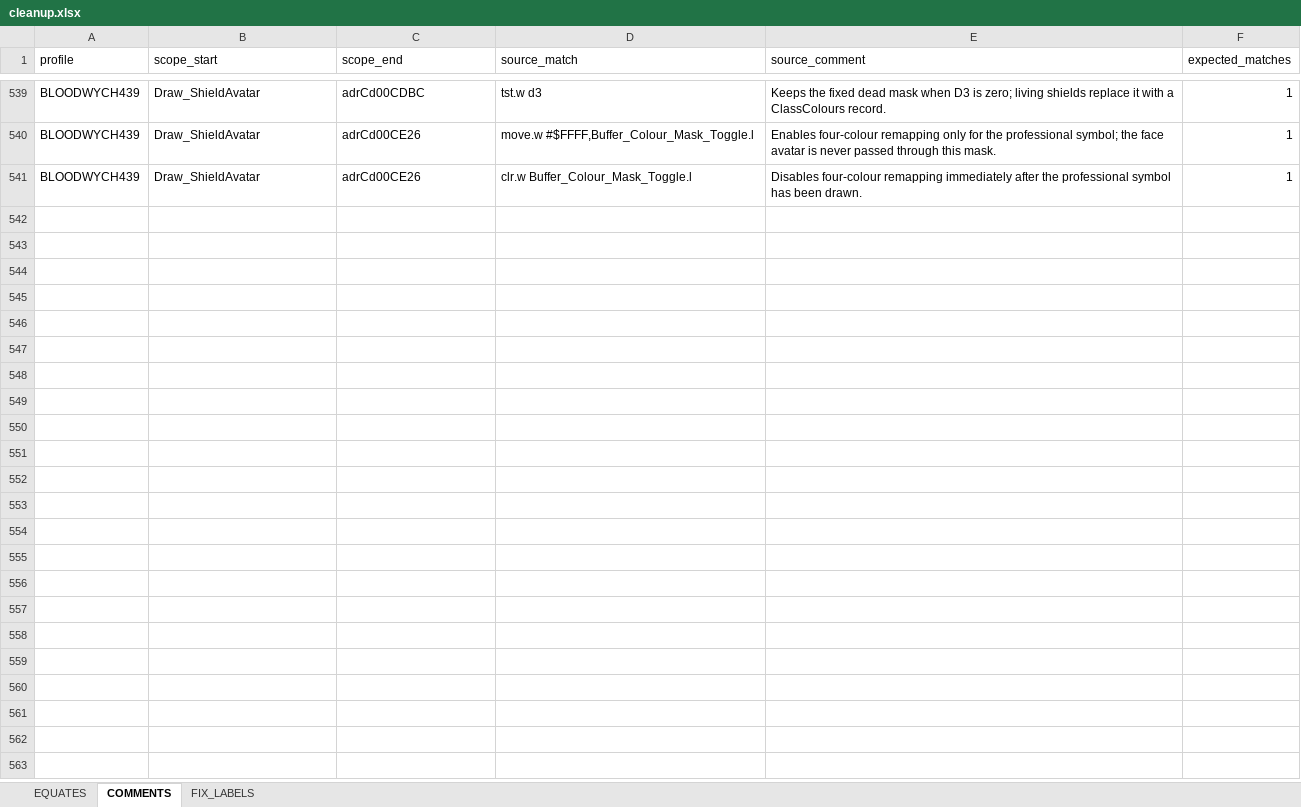
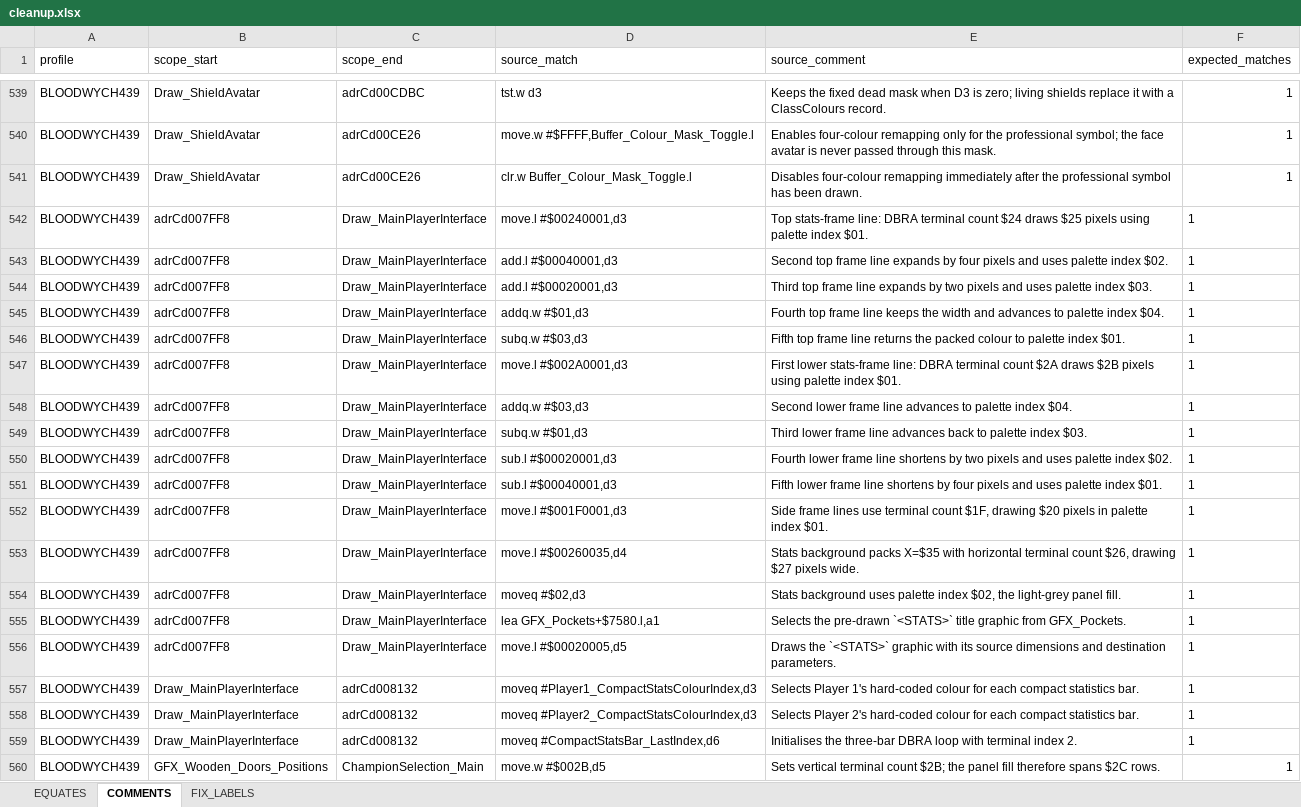
Before and after one commit to HoraceAndTheSpider/Bloodwych-68k, an Excel workbook: cleanup.xlsx, sheet COMMENTS, drawn as a sheet; only a part is shown, gaps mark what is left out; values as stored, in another font and other column widths than the file's, no borders; the diff covers the shown part only; the diff names each change by its address in the sheet, - before the commit and + after, or states it on an @@ line.

```diff
--- a/cleanup.xlsx (sheet COMMENTS)
+++ b/cleanup.xlsx (sheet COMMENTS)
+row 542: BLOODWYCH439 | adrCd007FF8 | Draw_MainPlayerInterface | move.l #$00240001,d3 | Top stats-frame line: DBRA terminal count $24 draws $25 pixels using palette index $01. | 1
+row 543: BLOODWYCH439 | adrCd007FF8 | Draw_MainPlayerInterface | add.l #$00040001,d3 | Second top frame line expands by four pixels and uses palette index $02. | 1
+row 544: BLOODWYCH439 | adrCd007FF8 | Draw_MainPlayerInterface | add.l #$00020001,d3 | Third top frame line expands by two pixels and uses palette index $03. | 1
+row 545: BLOODWYCH439 | adrCd007FF8 | Draw_MainPlayerInterface | addq.w #$01,d3 | Fourth top frame line keeps the width and advances to palette index $04. | 1
+row 546: BLOODWYCH439 | adrCd007FF8 | Draw_MainPlayerInterface | subq.w #$03,d3 | Fifth top frame line returns the packed colour to palette index $01. | 1
+row 547: BLOODWYCH439 | adrCd007FF8 | Draw_MainPlayerInterface | move.l #$002A0001,d3 | First lower stats-frame line: DBRA terminal count $2A draws $2B pixels using palette index $01. | 1
+row 548: BLOODWYCH439 | adrCd007FF8 | Draw_MainPlayerInterface | addq.w #$03,d3 | Second lower frame line advances to palette index $04. | 1
+row 549: BLOODWYCH439 | adrCd007FF8 | Draw_MainPlayerInterface | subq.w #$01,d3 | Third lower frame line advances back to palette index $03. | 1
+row 550: BLOODWYCH439 | adrCd007FF8 | Draw_MainPlayerInterface | sub.l #$00020001,d3 | Fourth lower frame line shortens by two pixels and uses palette index $02. | 1
+row 551: BLOODWYCH439 | adrCd007FF8 | Draw_MainPlayerInterface | sub.l #$00040001,d3 | Fifth lower frame line shortens by four pixels and uses palette index $01. | 1
+row 552: BLOODWYCH439 | adrCd007FF8 | Draw_MainPlayerInterface | move.l #$001F0001,d3 | Side frame lines use terminal count $1F, drawing $20 pixels in palette index $01. | 1
+row 553: BLOODWYCH439 | adrCd007FF8 | Draw_MainPlayerInterface | move.l #$00260035,d4 | Stats background packs X=$35 with horizontal terminal count $26, drawing $27 pixels wide. | 1
+row 554: BLOODWYCH439 | adrCd007FF8 | Draw_MainPlayerInterface | moveq #$02,d3 | Stats background uses palette index $02, the light-grey panel fill. | 1
+row 555: BLOODWYCH439 | adrCd007FF8 | Draw_MainPlayerInterface | lea GFX_Pockets+$7580.l,a1 | Selects the pre-drawn `<STATS>` title graphic from GFX_Pockets. | 1
+row 556: BLOODWYCH439 | adrCd007FF8 | Draw_MainPlayerInterface | move.l #$00020005,d5 | Draws the `<STATS>` graphic with its source dimensions and destination parameters. | 1
+row 557: BLOODWYCH439 | Draw_MainPlayerInterface | adrCd008132 | moveq #Player1_CompactStatsColourIndex,d3 | Selects Player 1's hard-coded colour for each compact statistics bar. | 1
+row 558: BLOODWYCH439 | Draw_MainPlayerInterface | adrCd008132 | moveq #Player2_CompactStatsColourIndex,d3 | Selects Player 2's hard-coded colour for each compact statistics bar. | 1
+row 559: BLOODWYCH439 | Draw_MainPlayerInterface | adrCd008132 | moveq #CompactStatsBar_LastIndex,d6 | Initialises the three-bar DBRA loop with terminal index 2. | 1
+row 560: BLOODWYCH439 | GFX_Wooden_Doors_Positions | ChampionSelection_Main | move.w #$002B,d5 | Sets vertical terminal count $2B; the panel fill therefore spans $2C rows. | 1
```
Also changed, not shown: 9 added rows and 54 edited cells elsewhere in this sheet, sheet EQUATES, segments.xlsx, 7 other files.
